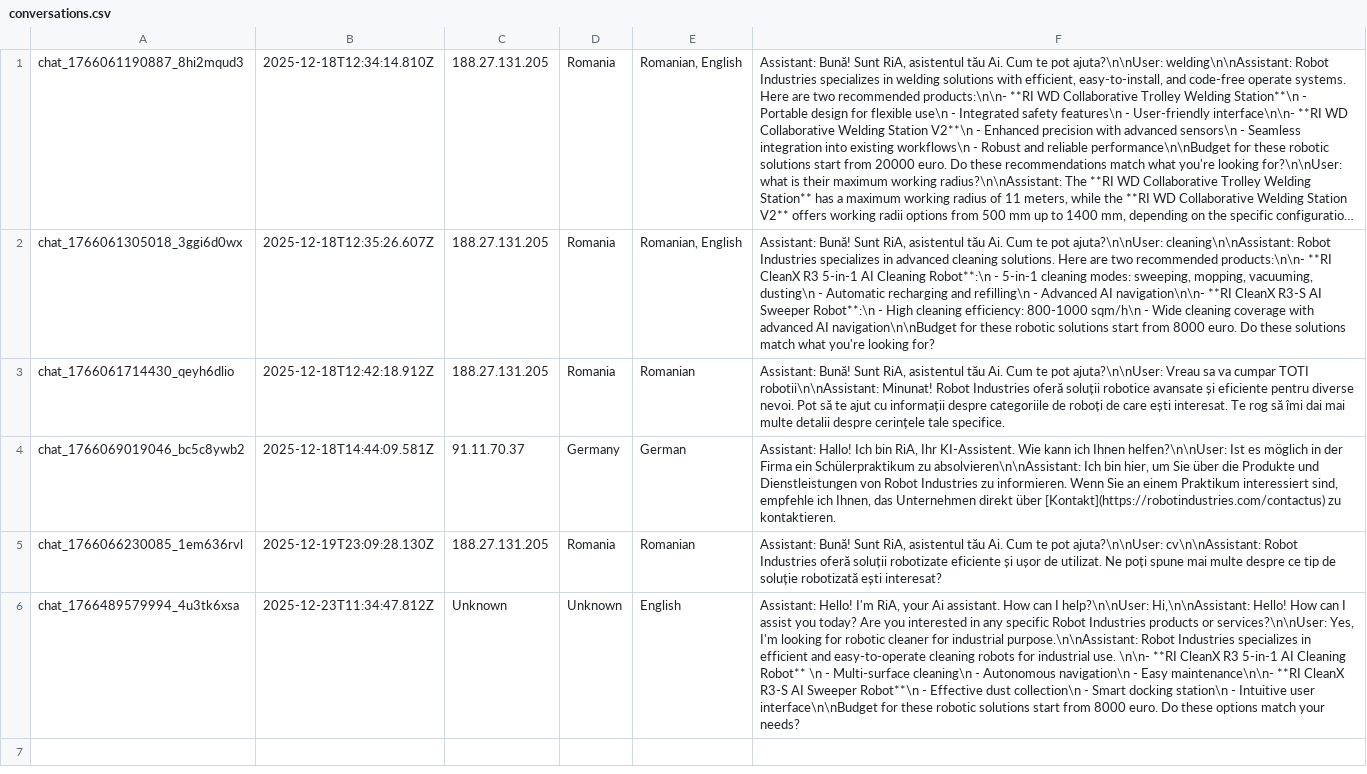
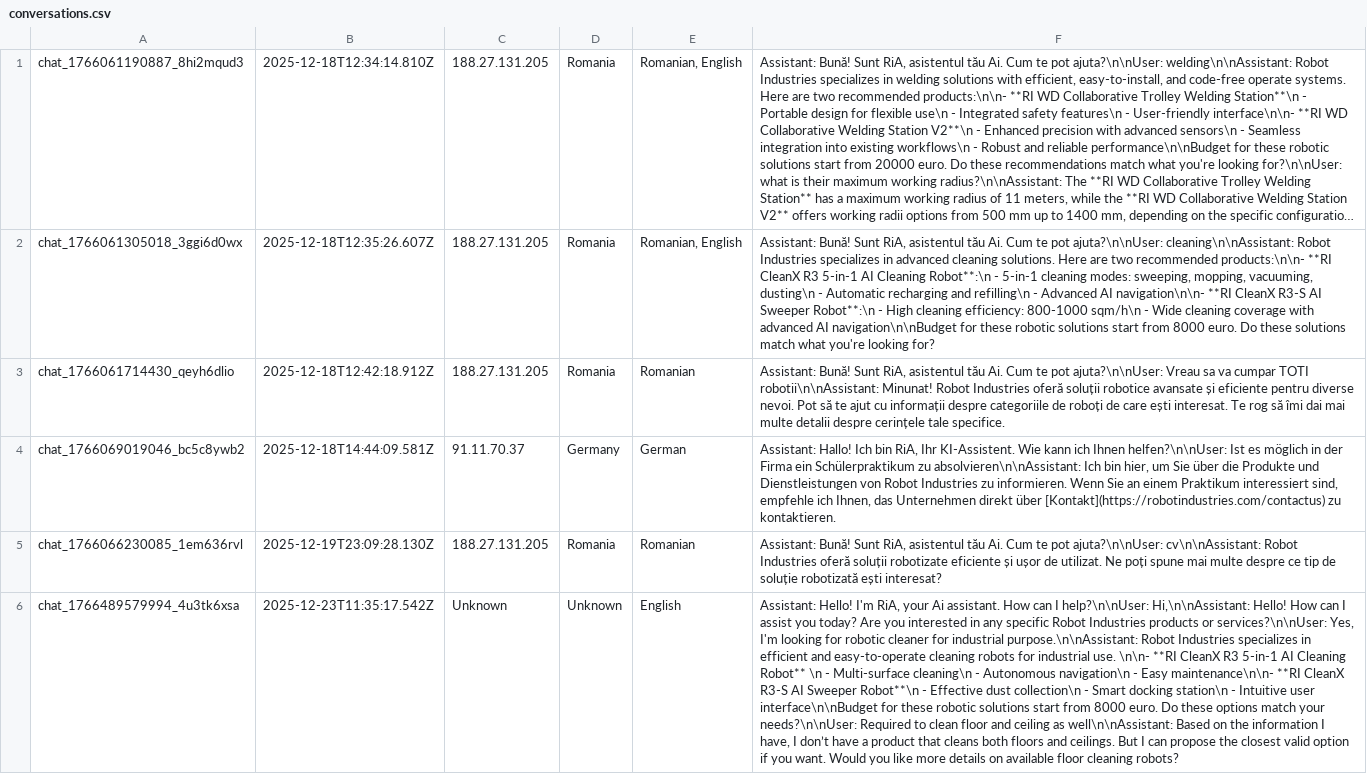
Before and after one commit to RaresC24/chatbot, a CSV file: conversations.csv, drawn as a sheet; long unchanged cells end in …; the diff names each change by its address in the sheet, - before the commit and + after, or states it on an @@ line.

Commit message:
Log conversation chat_1766489579994_4u3tk6xsa

```diff
--- a/conversations.csv
+++ b/conversations.csv
-B6: 2025-12-23T11:34:47.812Z
+B6: 2025-12-23T11:35:17.542Z
-F6: …match your needs?
+F6: …match your needs?\n\nUser: Required to clean floor and ceiling as well\n\nAssistant: Based on the information I have, I don’t have a product that cleans both floors and ceilings. But I can propose the closest valid option if you want. Would you like more details on available floor cleaning robots?
```
